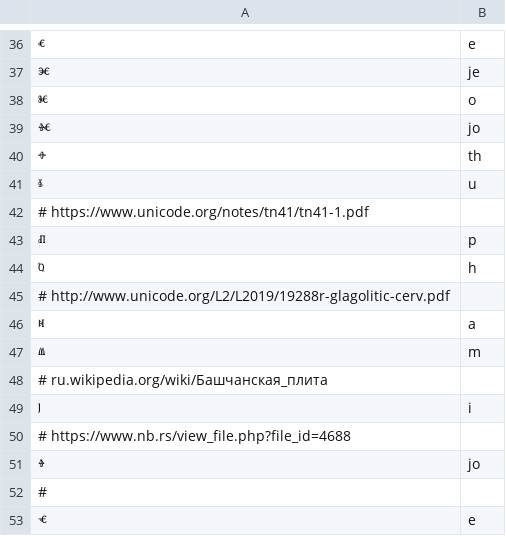
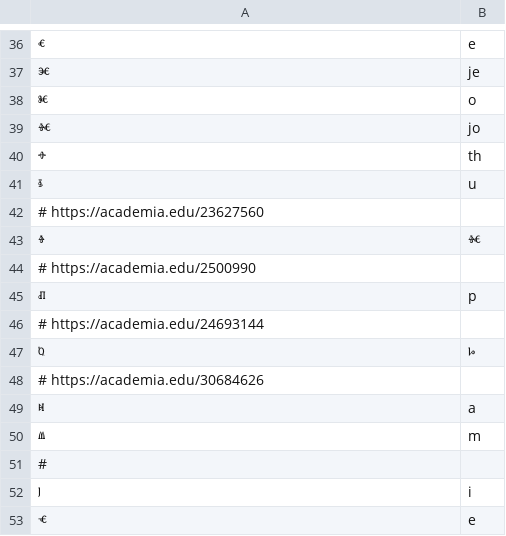
Before and after one commit to anyascii/anyascii, a TSV file: input/tables/glagolitic.tsv, drawn as a sheet; only a part is shown, gaps mark what is left out.

Commit message:
Update Glagolitic

```diff
--- a/input/tables/glagolitic.tsv
+++ b/input/tables/glagolitic.tsv
@@ -41,13 +41,13 @@
 ⱛ	u
-# https://www.unicode.org/notes/tn41/tn41-1.pdf
+# https://academia.edu/23627560
+ⱖ	ⱙ
+# https://academia.edu/2500990
 ⱊ	p
-ⱒ	h
-# http://www.unicode.org/L2/L2019/19288r-glagolitic-cerv.pdf
+# https://academia.edu/24693144
+ⱒ	ⱈ
+# https://academia.edu/30684626
 ⱝ	a
 ⱞ	m
-# ru.wikipedia.org/wiki/Башчанская_плита
+#
 ⱜ	i
-# https://www.nb.rs/view_file.php?file_id=4688
-ⱖ	jo
-#
 ⱕ	e
```
